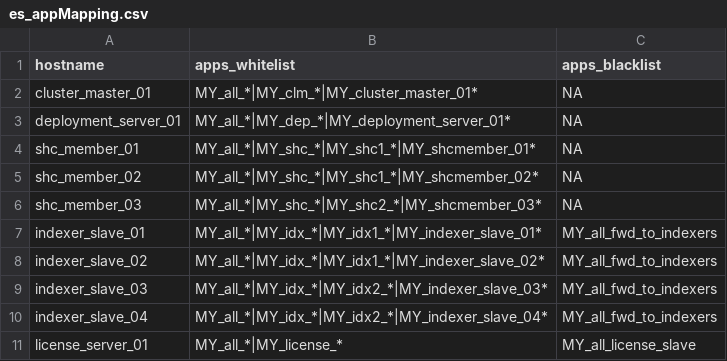
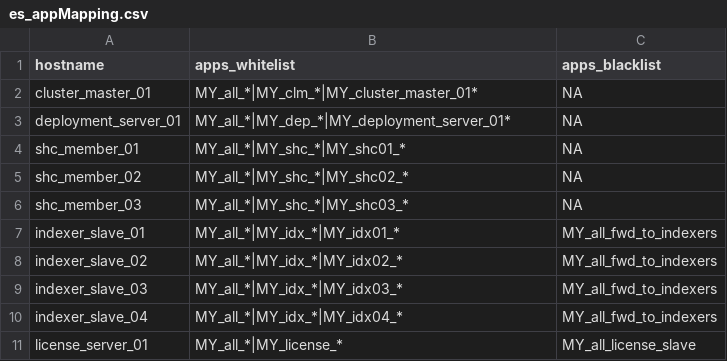
Before and after one commit to getkub/ansible_docker_splunk, a CSV file: configs/es_appMapping.csv, drawn as a sheet.

Commit message:
Cleaned up es_appMapping to be simpler

```diff
--- a/configs/es_appMapping.csv
+++ b/configs/es_appMapping.csv
@@ -3,9 +3,9 @@ cluster_master_01,MY_all_*|MY_clm_*|MY_cluster_master_01*,NA
 deployment_server_01,MY_all_*|MY_dep_*|MY_deployment_server_01*,NA
-shc_member_01,MY_all_*|MY_shc_*|MY_shc1_*|MY_shcmember_01*,NA
-shc_member_02,MY_all_*|MY_shc_*|MY_shc1_*|MY_shcmember_02*,NA
-shc_member_03,MY_all_*|MY_shc_*|MY_shc2_*|MY_shcmember_03*,NA
-indexer_slave_01,MY_all_*|MY_idx_*|MY_idx1_*|MY_indexer_slave_01*,MY_all_fwd_to_indexers
-indexer_slave_02,MY_all_*|MY_idx_*|MY_idx1_*|MY_indexer_slave_02*,MY_all_fwd_to_indexers
-indexer_slave_03,MY_all_*|MY_idx_*|MY_idx2_*|MY_indexer_slave_03*,MY_all_fwd_to_indexers
-indexer_slave_04,MY_all_*|MY_idx_*|MY_idx2_*|MY_indexer_slave_04*,MY_all_fwd_to_indexers
+shc_member_01,MY_all_*|MY_shc_*|MY_shc01_*,NA
+shc_member_02,MY_all_*|MY_shc_*|MY_shc02_*,NA
+shc_member_03,MY_all_*|MY_shc_*|MY_shc03_*,NA
+indexer_slave_01,MY_all_*|MY_idx_*|MY_idx01_*,MY_all_fwd_to_indexers
+indexer_slave_02,MY_all_*|MY_idx_*|MY_idx02_*,MY_all_fwd_to_indexers
+indexer_slave_03,MY_all_*|MY_idx_*|MY_idx03_*,MY_all_fwd_to_indexers
+indexer_slave_04,MY_all_*|MY_idx_*|MY_idx04_*,MY_all_fwd_to_indexers
 license_server_01,MY_all_*|MY_license_*,MY_all_license_slave
```
Also changed, not shown: 1 other file.
